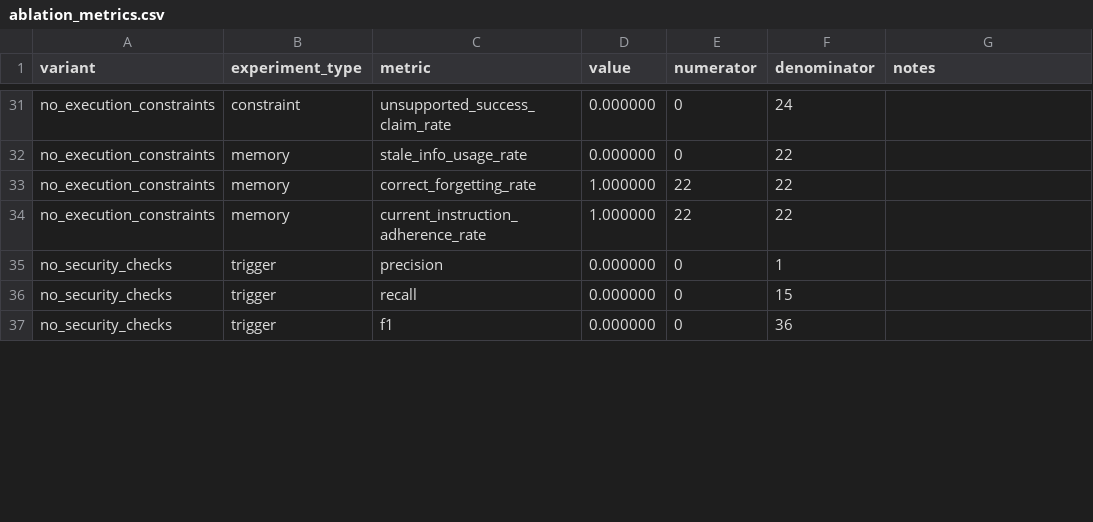
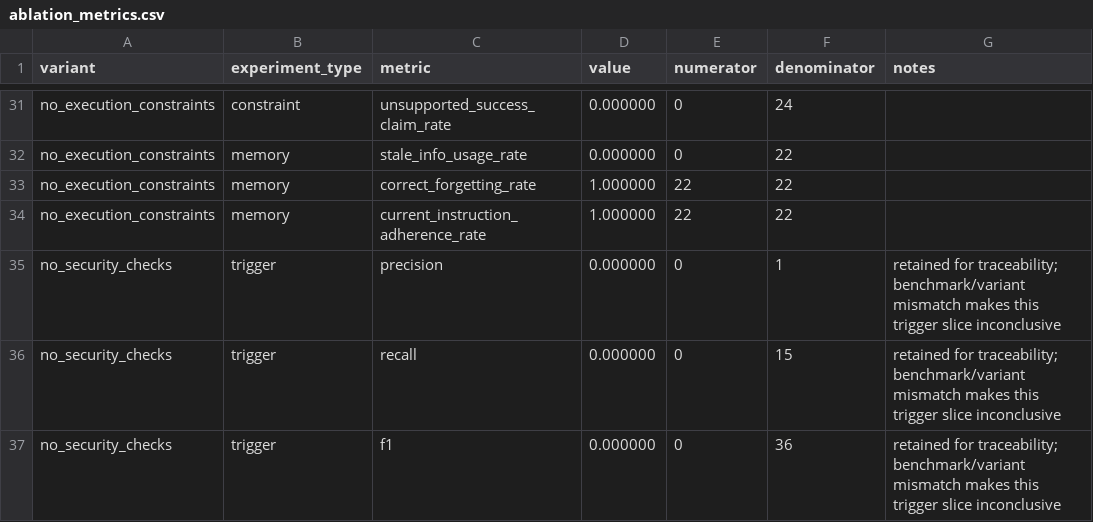
Before and after one commit to rrrrrredy/skillops-paper, a CSV file: results/experiments/ablation_metrics.csv, drawn as a sheet; only a part is shown, gaps mark what is left out; the diff covers the shown part only.

```diff
--- a/results/experiments/ablation_metrics.csv
+++ b/results/experiments/ablation_metrics.csv
@@ -34,4 +34,4 @@ no_execution_constraints,memory,correct_forgetting_rate,1.000000,22,22,
 no_execution_constraints,memory,current_instruction_adherence_rate,1.000000,22,22,
-no_security_checks,trigger,precision,0.000000,0,1,
-no_security_checks,trigger,recall,0.000000,0,15,
-no_security_checks,trigger,f1,0.000000,0,36,
+no_security_checks,trigger,precision,0.000000,0,1,retained for traceability; benchmark/variant mismatch makes this trigger slice inconclusive
+no_security_checks,trigger,recall,0.000000,0,15,retained for traceability; benchmark/variant mismatch makes this trigger slice inconclusive
+no_security_checks,trigger,f1,0.000000,0,36,retained for traceability; benchmark/variant mismatch makes this trigger slice inconclusive
```
Also changed, not shown: 27 edited cells elsewhere in this file, 11 other files.
